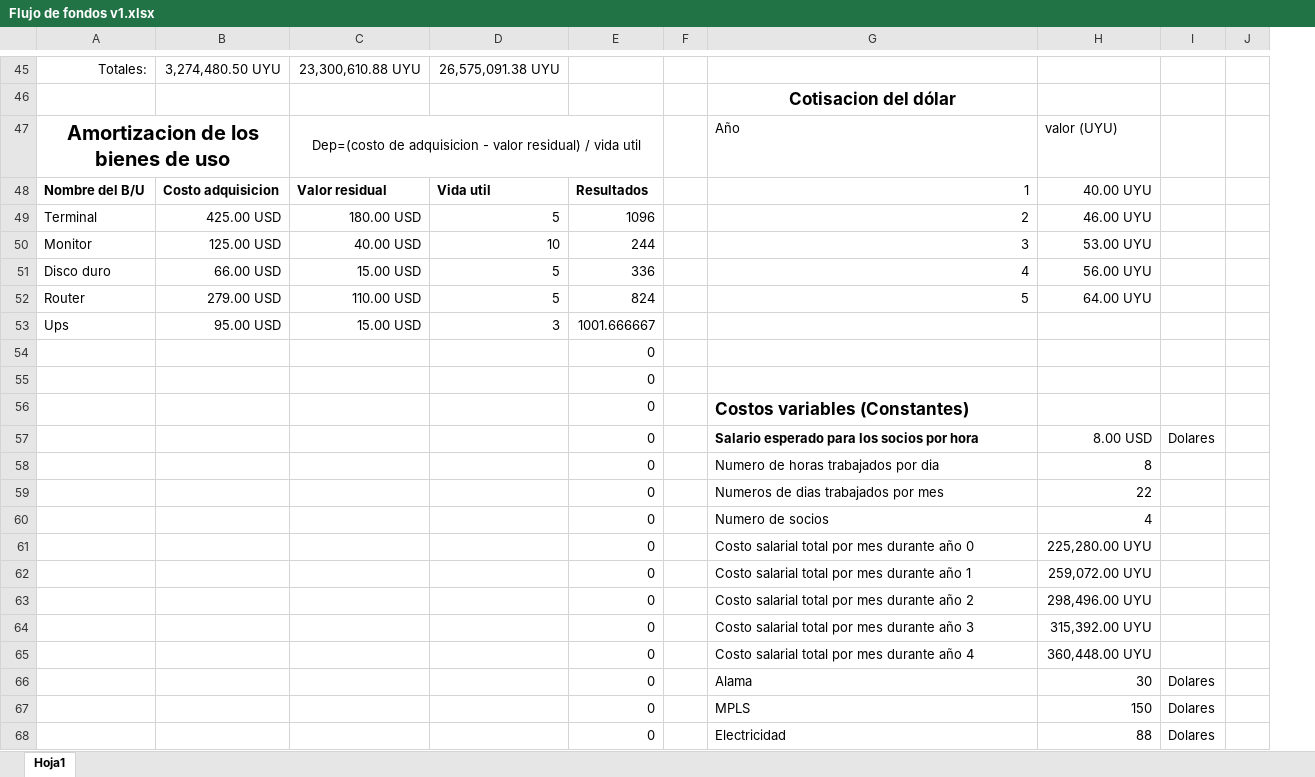
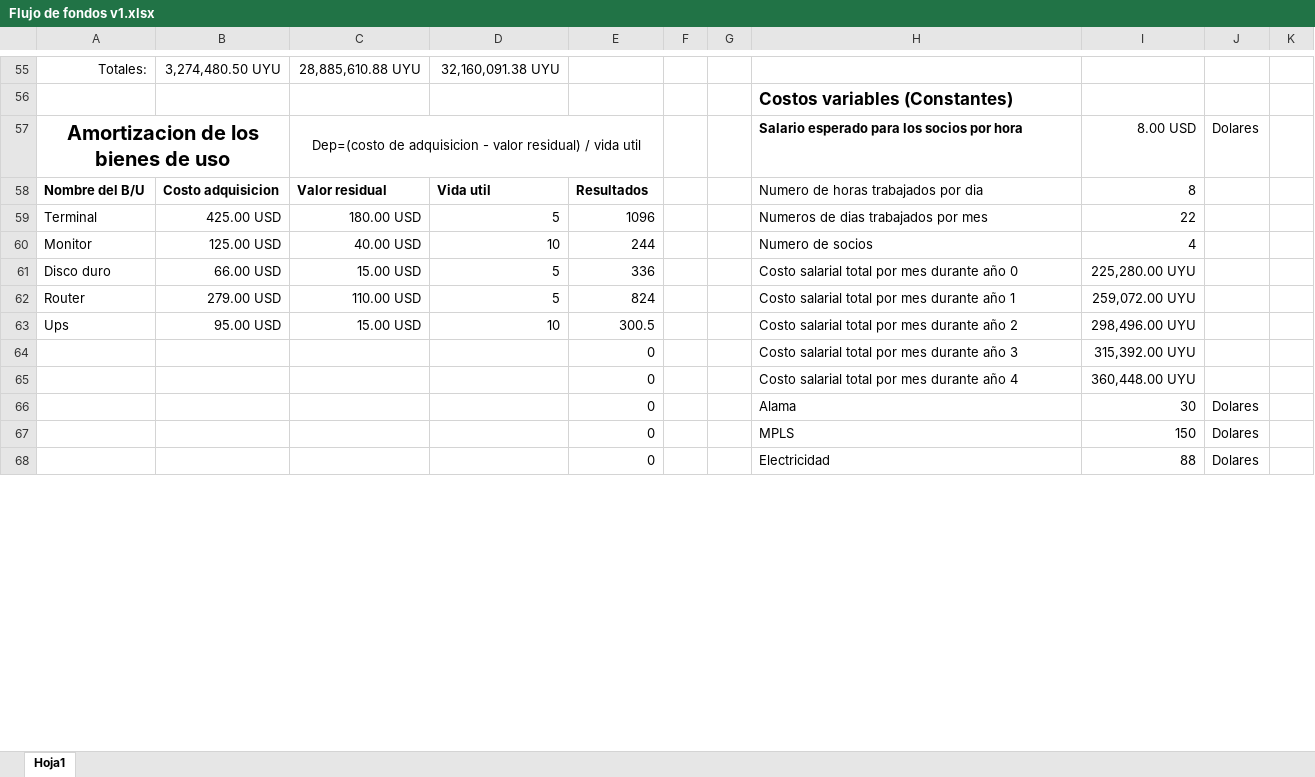
Before and after one commit to DanielPS555/Proyecto-App-.Net-Logistica----Proyecto-final-ESI, an Excel workbook: Actividades/Femp03011/Flujo de fondos v1.xlsx, sheet Hoja1, drawn as a sheet; only a part is shown, gaps mark what is left out; values as stored, in another font and other column widths than the file's, no borders; charts and pictures not drawn; removed rows and columns are numbered as before the commit, all else as after; the diff covers the shown part only; the diff names each change by its address in the sheet, - before the commit and + after, or states it on an @@ line.

```diff
--- a/Actividades/Femp03011/Flujo de fondos v1.xlsx (sheet Hoja1)
+++ b/Actividades/Femp03011/Flujo de fondos v1.xlsx (sheet Hoja1)
-column F, empty
+column F, empty
+column G, empty
-C55: 23,300,610.88 UYU
+C55: 28,885,610.88 UYU
-D55: 26,575,091.38 UYU
+D55: 32,160,091.38 UYU
-H56: Cotisacion del dólar
+H56: Costos variables (Constantes)
-H56 alignment: center
+H56 alignment: left
-H57: Año
+H57: Salario esperado para los socios por hora
-H57 bold: off
+H57 bold: on
-I57: valor (UYU)
+I57: 8.00 USD
-J57: (empty)
+J57: Dolares
-H58: 1
+H58: Numero de horas trabajados por dia
-I58: 40.00 UYU
+I58: 8
-H59: 2
+H59: Numeros de dias trabajados por mes
-I59: 46.00 UYU
+I59: 22
-H60: 3
+H60: Numero de socios
-I60: 53.00 UYU
+I60: 4
-H61: 4
+H61: Costo salarial total por mes durante año 0
-I61: 56.00 UYU
+I61: 225,280.00 UYU
-H62: 5
+H62: Costo salarial total por mes durante año 1
-I62: 64.00 UYU
+I62: 259,072.00 UYU
-D63: 3
+D63: 10
-E63: 1001.666667
+E63: 300.5
-H63: (empty)
+H63: Costo salarial total por mes durante año 2
-I63: (empty)
+I63: 298,496.00 UYU
@@ row 54 moved to row 78: 0 @@
@@ row 55 moved to row 79: 0 @@
-row 56:  |  |  |  | 0 |  | Costos variables (Constantes)
-row 57:  |  |  |  | 0 |  | Salario esperado para los socios por hora | 8.00 USD | Dolares
-row 58:  |  |  |  | 0 |  | Numero de horas trabajados por dia | 8
-row 59:  |  |  |  | 0 |  | Numeros de dias trabajados por mes | 22
-row 60:  |  |  |  | 0 |  | Numero de socios | 4
-row 61:  |  |  |  | 0 |  | Costo salarial total por mes durante año 0 | 225,280.00 UYU
-row 62:  |  |  |  | 0 |  | Costo salarial total por mes durante año 1 | 259,072.00 UYU
-row 63:  |  |  |  | 0 |  | Costo salarial total por mes durante año 2 | 298,496.00 UYU
```
Also changed, not shown: 30 added rows, 12 removed rows and 19 edited cells elsewhere in this sheet, formulas that keep their value, charts or pictures.
